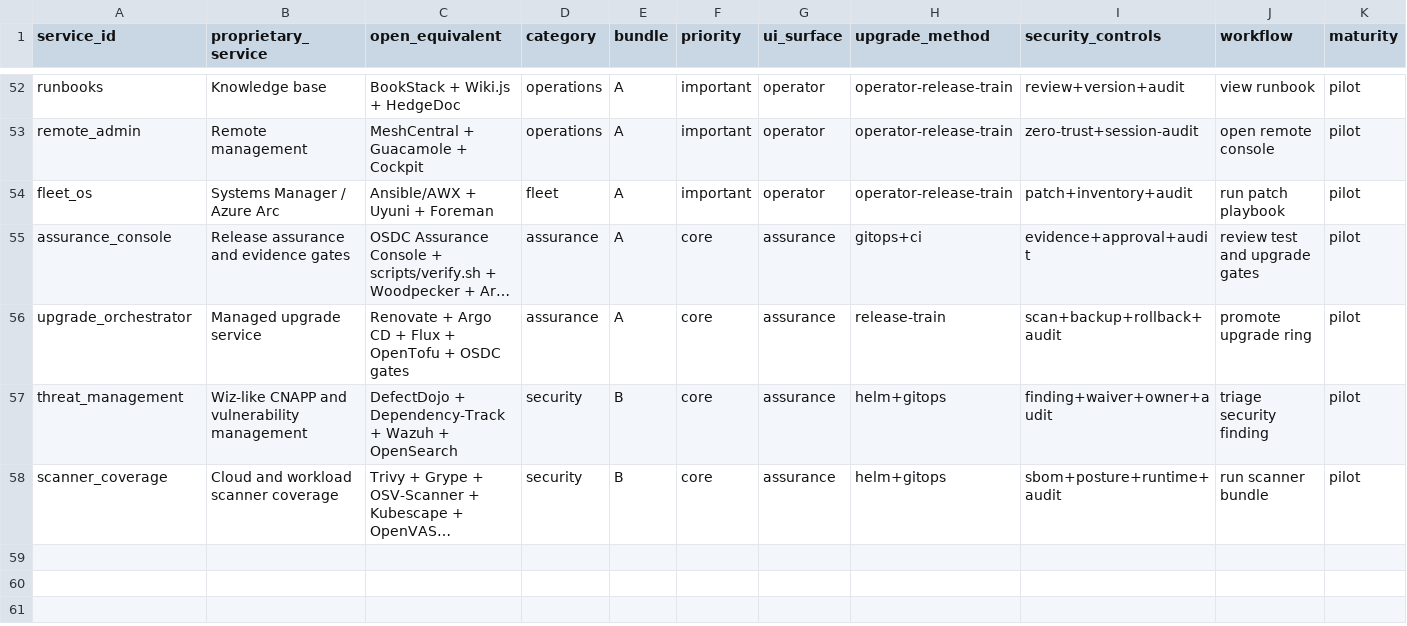
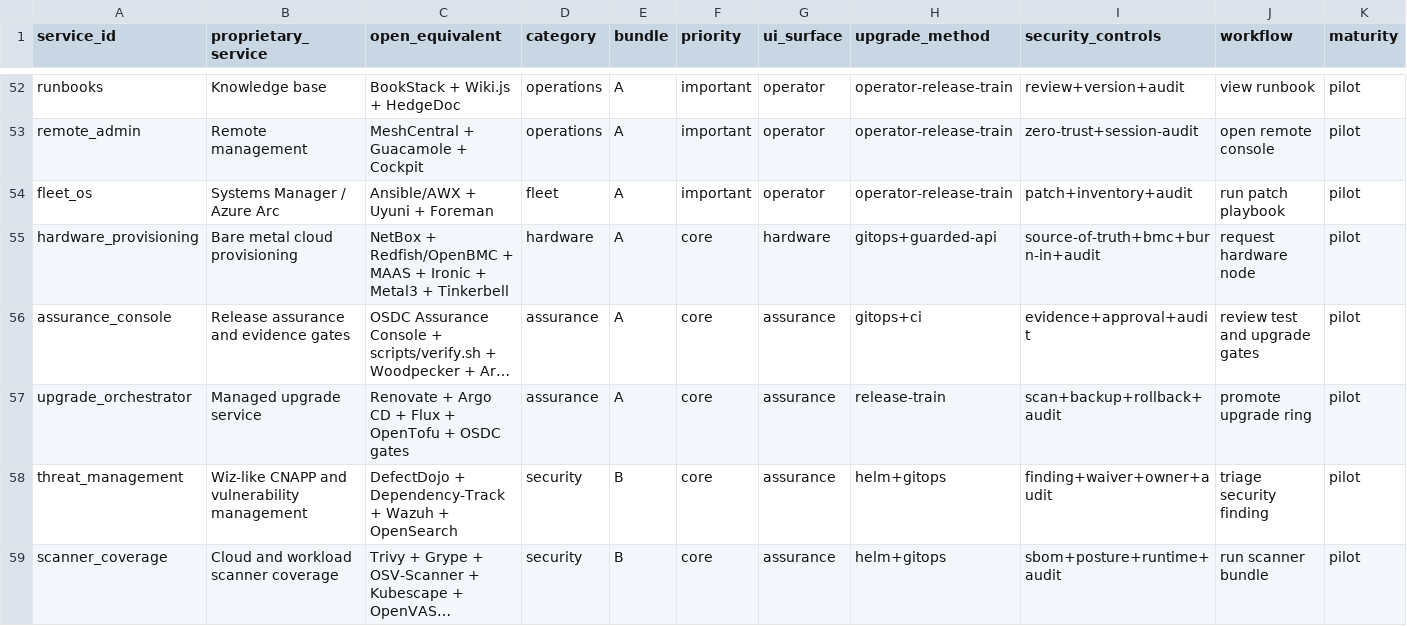
Before and after one commit to modernecotech/OpenSourceDataCentre, a CSV file: data/software/service-catalogue-v1.csv, drawn as a sheet; only a part is shown, gaps mark what is left out; long unchanged cells end in …; the diff names each change by its address in the sheet, - before the commit and + after, or states it on an @@ line.

Commit message:
assurance / security pillar implementaion

```diff
--- a/data/software/service-catalogue-v1.csv
+++ b/data/software/service-catalogue-v1.csv
+row 55: hardware_provisioning | Bare metal cloud provisioning | NetBox + Redfish/OpenBMC + MAAS + Ironic + Metal3 + Tinkerbell | hardware | A | core | hardware | gitops+guarded-api | source-of-truth+bmc+burn-in+audit | request hardware node | pilot
```
Also changed, not shown: data/software/proprietary-open-source-equivalents.csv, 27 other files.
